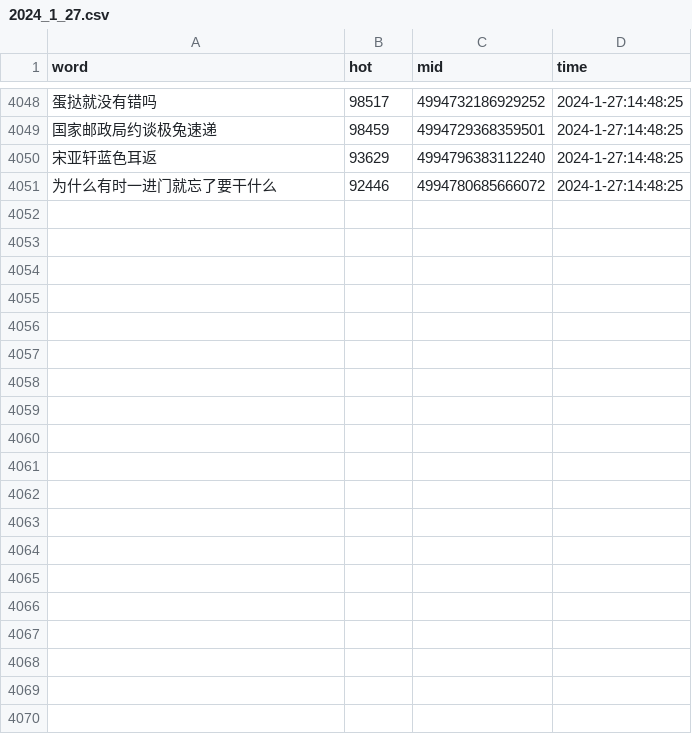
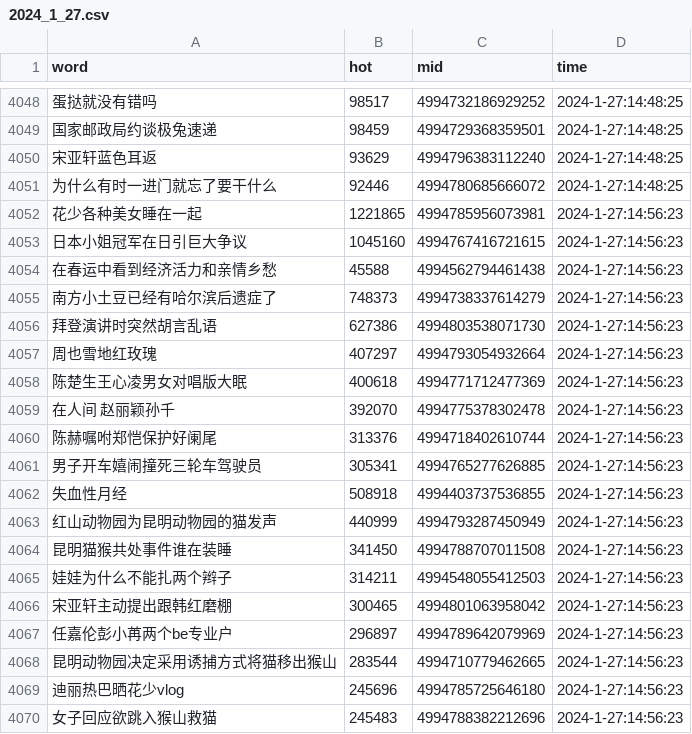
Before and after one commit to Euclid-Jie/weibo_hotlist, a CSV file: hotlist/2024_1_27.csv, drawn as a sheet; only a part is shown, gaps mark what is left out; the diff covers the shown part only; the diff names each change by its address in the sheet, - before the commit and + after, or states it on an @@ line.

Commit message:
craw_5minly_2024-01-27 06:56

```diff
--- a/hotlist/2024_1_27.csv
+++ b/hotlist/2024_1_27.csv
+row 4052: 花少各种美女睡在一起 | 1221865 | 4994785956073981 | 2024-1-27:14:56:23
+row 4053: 日本小姐冠军在日引巨大争议 | 1045160 | 4994767416721615 | 2024-1-27:14:56:23
+row 4054: 在春运中看到经济活力和亲情乡愁 | 45588 | 4994562794461438 | 2024-1-27:14:56:23
+row 4055: 南方小土豆已经有哈尔滨后遗症了 | 748373 | 4994738337614279 | 2024-1-27:14:56:23
+row 4056: 拜登演讲时突然胡言乱语 | 627386 | 4994803538071730 | 2024-1-27:14:56:23
+row 4057: 周也雪地红玫瑰 | 407297 | 4994793054932664 | 2024-1-27:14:56:23
+row 4058: 陈楚生王心凌男女对唱版大眠 | 400618 | 4994771712477369 | 2024-1-27:14:56:23
+row 4059: 在人间 赵丽颖孙千 | 392070 | 4994775378302478 | 2024-1-27:14:56:23
+row 4060: 陈赫嘱咐郑恺保护好阑尾 | 313376 | 4994718402610744 | 2024-1-27:14:56:23
+row 4061: 男子开车嬉闹撞死三轮车驾驶员 | 305341 | 4994765277626885 | 2024-1-27:14:56:23
+row 4062: 失血性月经 | 508918 | 4994403737536855 | 2024-1-27:14:56:23
+row 4063: 红山动物园为昆明动物园的猫发声 | 440999 | 4994793287450949 | 2024-1-27:14:56:23
+row 4064: 昆明猫猴共处事件谁在装睡 | 341450 | 4994788707011508 | 2024-1-27:14:56:23
+row 4065: 娃娃为什么不能扎两个辫子 | 314211 | 4994548055412503 | 2024-1-27:14:56:23
+row 4066: 宋亚轩主动提出跟韩红磨棚 | 300465 | 4994801063958042 | 2024-1-27:14:56:23
+row 4067: 任嘉伦彭小苒两个be专业户 | 296897 | 4994789642079969 | 2024-1-27:14:56:23
+row 4068: 昆明动物园决定采用诱捕方式将猫移出猴山 | 283544 | 4994710779462665 | 2024-1-27:14:56:23
+row 4069: 迪丽热巴晒花少vlog | 245696 | 4994785725646180 | 2024-1-27:14:56:23
+row 4070: 女子回应欲跳入猴山救猫 | 245483 | 4994788382212696 | 2024-1-27:14:56:23
```
Also changed, not shown: 31 added rows elsewhere in this file.
